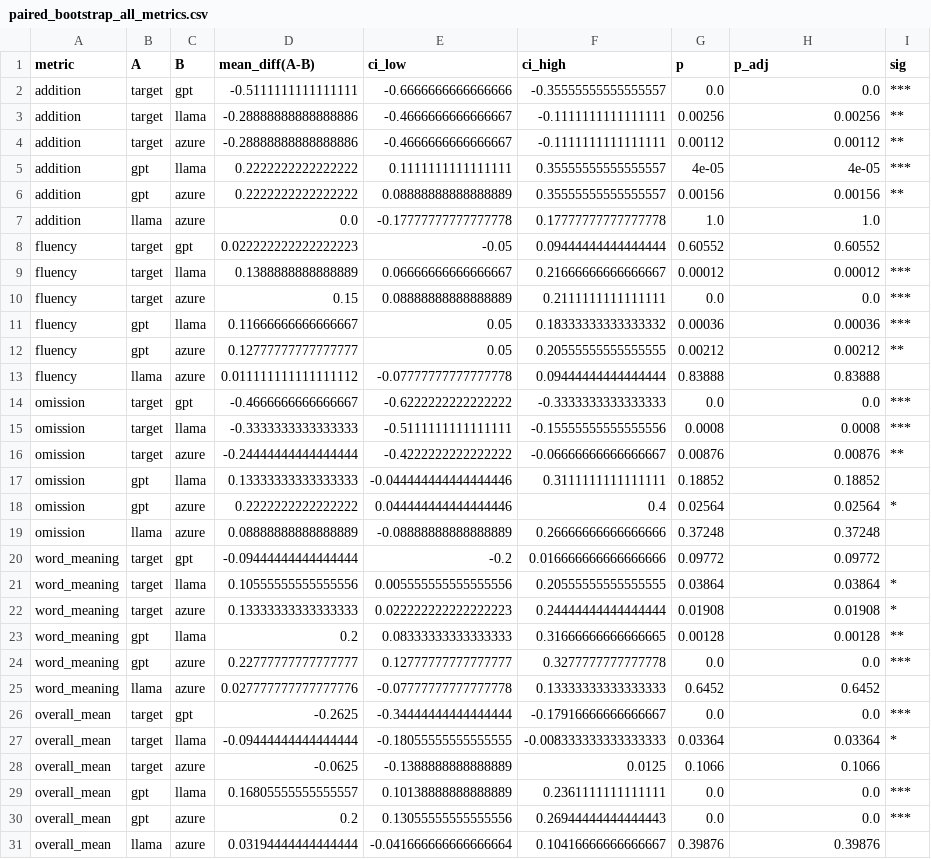
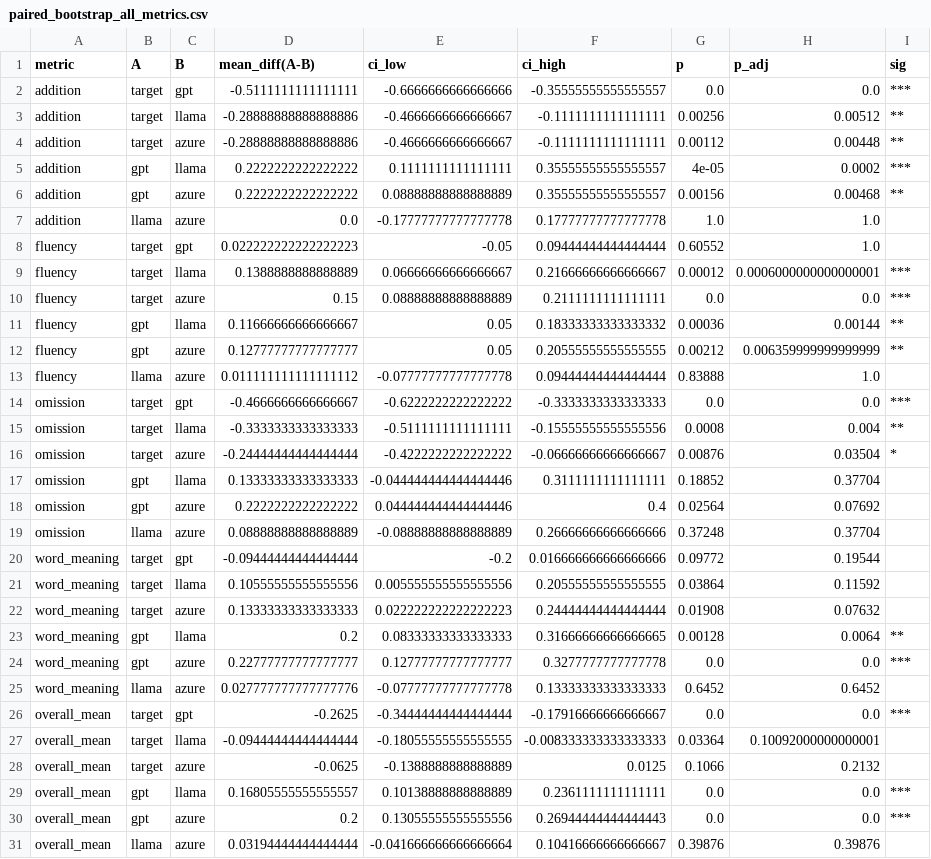
Before and after one commit to mynlp/court_interpreter, a CSV file: output/analysis/significance_tests/human/expert/handbook_vietnamese/paired_bootstrap_all_metrics.csv, drawn as a sheet.

```diff
--- a/output/analysis/significance_tests/human/expert/handbook_vietnamese/paired_bootstrap_all_metrics.csv
+++ b/output/analysis/significance_tests/human/expert/handbook_vietnamese/paired_bootstrap_all_metrics.csv
@@ -2,23 +2,23 @@ metric,A,B,mean_diff(A-B),ci_low,ci_high,p,p_adj,sig
 addition,target,gpt,-0.5111111111111111,-0.6666666666666666,-0.35555555555555557,0.0,0.0,***
-addition,target,llama,-0.28888888888888886,-0.4666666666666667,-0.1111111111111111,0.00256,0.00256,**
-addition,target,azure,-0.28888888888888886,-0.4666666666666667,-0.1111111111111111,0.00112,0.00112,**
-addition,gpt,llama,0.2222222222222222,0.1111111111111111,0.35555555555555557,4e-05,4e-05,***
-addition,gpt,azure,0.2222222222222222,0.08888888888888889,0.35555555555555557,0.00156,0.00156,**
+addition,target,llama,-0.28888888888888886,-0.4666666666666667,-0.1111111111111111,0.00256,0.00512,**
+addition,target,azure,-0.28888888888888886,-0.4666666666666667,-0.1111111111111111,0.00112,0.00448,**
+addition,gpt,llama,0.2222222222222222,0.1111111111111111,0.35555555555555557,4e-05,0.0002,***
+addition,gpt,azure,0.2222222222222222,0.08888888888888889,0.35555555555555557,0.00156,0.00468,**
 addition,llama,azure,0.0,-0.17777777777777778,0.17777777777777778,1.0,1.0,
-fluency,target,gpt,0.022222222222222223,-0.05,0.09444444444444444,0.60552,0.60552,
-fluency,target,llama,0.1388888888888889,0.06666666666666667,0.21666666666666667,0.00012,0.00012,***
+fluency,target,gpt,0.022222222222222223,-0.05,0.09444444444444444,0.60552,1.0,
+fluency,target,llama,0.1388888888888889,0.06666666666666667,0.21666666666666667,0.00012,0.0006000000000000001,***
 fluency,target,azure,0.15,0.08888888888888889,0.2111111111111111,0.0,0.0,***
-fluency,gpt,llama,0.11666666666666667,0.05,0.18333333333333332,0.00036,0.00036,***
-fluency,gpt,azure,0.12777777777777777,0.05,0.20555555555555555,0.00212,0.00212,**
-fluency,llama,azure,0.011111111111111112,-0.07777777777777778,0.09444444444444444,0.83888,0.83888,
+fluency,gpt,llama,0.11666666666666667,0.05,0.18333333333333332,0.00036,0.00144,**
+fluency,gpt,azure,0.12777777777777777,0.05,0.20555555555555555,0.00212,0.006359999999999999,**
+fluency,llama,azure,0.011111111111111112,-0.07777777777777778,0.09444444444444444,0.83888,1.0,
 omission,target,gpt,-0.4666666666666667,-0.6222222222222222,-0.3333333333333333,0.0,0.0,***
-omission,target,llama,-0.3333333333333333,-0.5111111111111111,-0.15555555555555556,0.0008,0.0008,***
-omission,target,azure,-0.24444444444444444,-0.4222222222222222,-0.06666666666666667,0.00876,0.00876,**
-omission,gpt,llama,0.13333333333333333,-0.044444444444444446,0.3111111111111111,0.18852,0.18852,
-omission,gpt,azure,0.2222222222222222,0.044444444444444446,0.4,0.02564,0.02564,*
-omission,llama,azure,0.08888888888888889,-0.08888888888888889,0.26666666666666666,0.37248,0.37248,
-word_meaning,target,gpt,-0.09444444444444444,-0.2,0.016666666666666666,0.09772,0.09772,
-word_meaning,target,llama,0.10555555555555556,0.005555555555555556,0.20555555555555555,0.03864,0.03864,*
-word_meaning,target,azure,0.13333333333333333,0.022222222222222223,0.24444444444444444,0.01908,0.01908,*
-word_meaning,gpt,llama,0.2,0.08333333333333333,0.31666666666666665,0.00128,0.00128,**
+omission,target,llama,-0.3333333333333333,-0.5111111111111111,-0.15555555555555556,0.0008,0.004,**
+omission,target,azure,-0.24444444444444444,-0.4222222222222222,-0.06666666666666667,0.00876,0.03504,*
+omission,gpt,llama,0.13333333333333333,-0.044444444444444446,0.3111111111111111,0.18852,0.37704,
+omission,gpt,azure,0.2222222222222222,0.044444444444444446,0.4,0.02564,0.07692,
+omission,llama,azure,0.08888888888888889,-0.08888888888888889,0.26666666666666666,0.37248,0.37704,
+word_meaning,target,gpt,-0.09444444444444444,-0.2,0.016666666666666666,0.09772,0.19544,
+word_meaning,target,llama,0.10555555555555556,0.005555555555555556,0.20555555555555555,0.03864,0.11592,
+word_meaning,target,azure,0.13333333333333333,0.022222222222222223,0.24444444444444444,0.01908,0.07632,
+word_meaning,gpt,llama,0.2,0.08333333333333333,0.31666666666666665,0.00128,0.0064,**
 word_meaning,gpt,azure,0.22777777777777777,0.12777777777777777,0.3277777777777778,0.0,0.0,***
@@ -26,4 +26,4 @@ word_meaning,llama,azure,0.027777777777777776,-0.07777777777777778,0.13333333333
 overall_mean,target,gpt,-0.2625,-0.34444444444444444,-0.17916666666666667,0.0,0.0,***
-overall_mean,target,llama,-0.09444444444444444,-0.18055555555555555,-0.008333333333333333,0.03364,0.03364,*
-overall_mean,target,azure,-0.0625,-0.1388888888888889,0.0125,0.1066,0.1066,
+overall_mean,target,llama,-0.09444444444444444,-0.18055555555555555,-0.008333333333333333,0.03364,0.10092000000000001,
+overall_mean,target,azure,-0.0625,-0.1388888888888889,0.0125,0.1066,0.2132,
 overall_mean,gpt,llama,0.16805555555555557,0.10138888888888889,0.2361111111111111,0.0,0.0,***
```
Also changed, not shown: 6 other files.
